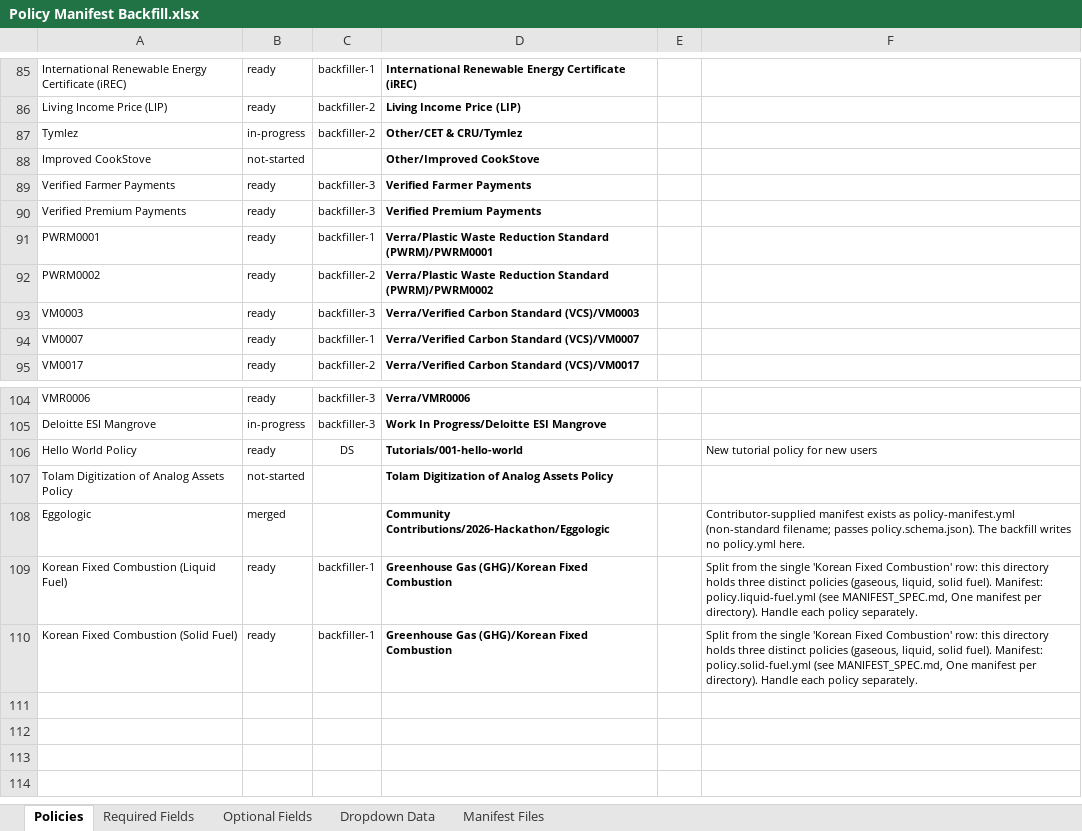
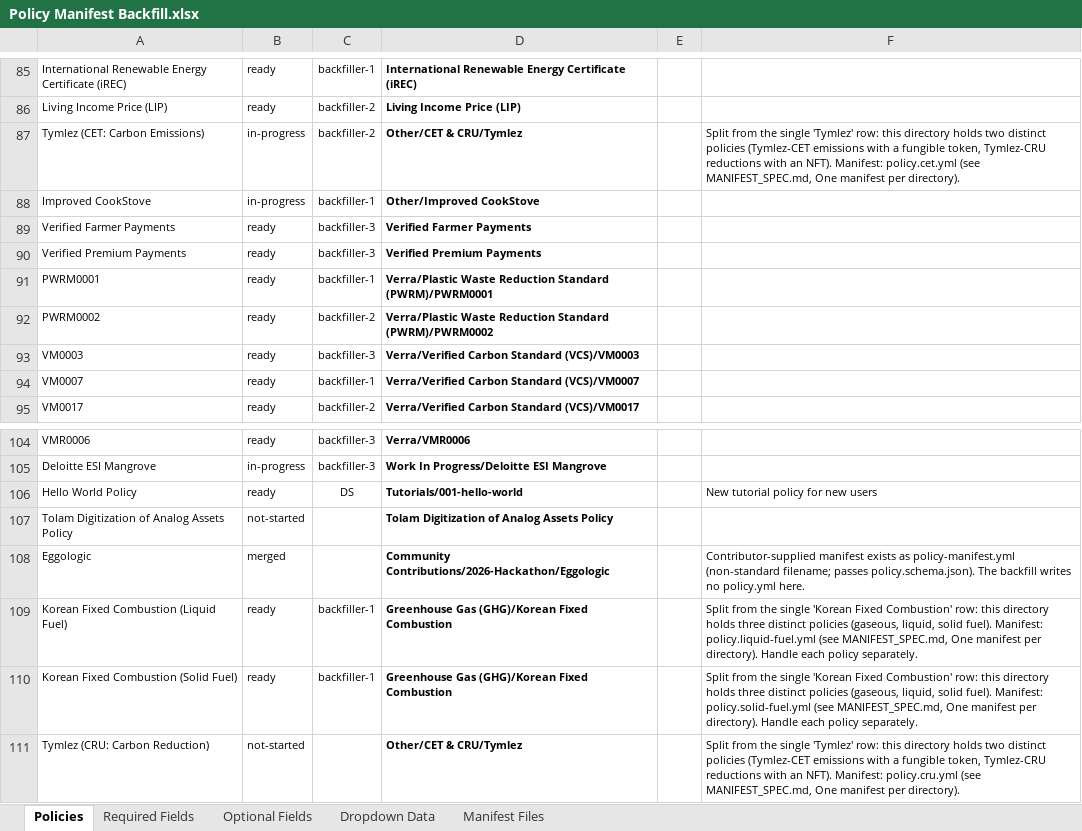
Before and after one commit to swidnikk/guardian, an Excel workbook: Methodology Library/Policy Manifest Backfill.xlsx, sheet Policies, drawn as a sheet; only a part is shown, gaps mark what is left out; values as stored, in another font and other column widths than the file's, no borders; charts and pictures and table styles not drawn; the diff names each change by its address in the sheet, - before the commit and + after, or states it on an @@ line.

```diff
--- a/Methodology Library/Policy Manifest Backfill.xlsx (sheet Policies)
+++ b/Methodology Library/Policy Manifest Backfill.xlsx (sheet Policies)
-A87: Tymlez
+A87: Tymlez (CET: Carbon Emissions)
-F87: (empty)
+F87: Split from the single 'Tymlez' row: this directory holds two distinct policies (Tymlez-CET emissions with a fungible token, Tymlez-CRU reductions with an NFT). Manifest: policy.cet.yml (see MANIFEST_SPEC.md, One manifest per directory).
-B88: not-started
+B88: in-progress
-C88: (empty)
+C88: backfiller-1
+row 111: Tymlez (CRU: Carbon Reduction) | not-started |  | Other/CET & CRU/Tymlez |  | Split from the single 'Tymlez' row: this directory holds two distinct policies (Tymlez-CET emissions with a fungible token, Tymlez-CRU reductions with an NFT). Manifest: policy.cru.yml (see MANIFEST_SPEC.md, One manifest per directory).
```
Also changed, not shown: sheet Required Fields, sheet Optional Fields.
